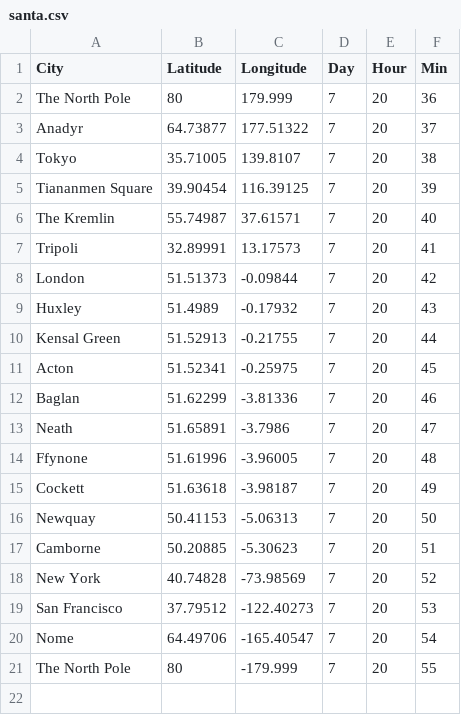
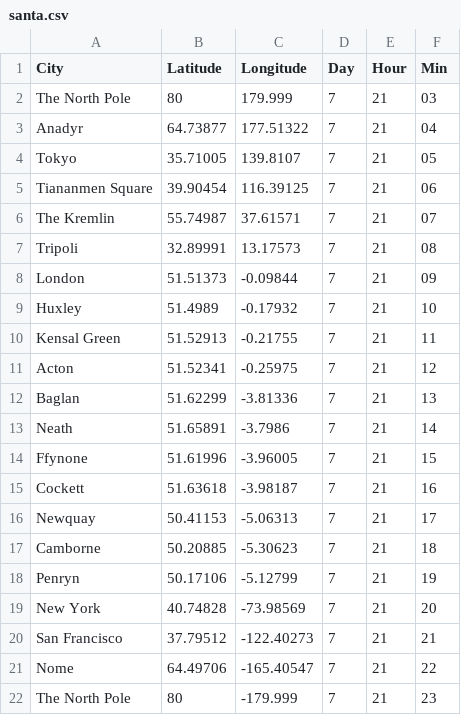
Before and after one commit to NuttyTrains/NuttyTrains.github.io, a CSV file: data/santa.csv, drawn as a sheet.

Commit message:
Penryn

```diff
--- a/data/santa.csv
+++ b/data/santa.csv
@@ -1,21 +1,22 @@
 City,Latitude,Longitude,Day,Hour,Min
-The North Pole,80,179.999,7,20,36
-Anadyr,64.73877,177.51322,7,20,37
-Tokyo,35.71005,139.8107,7,20,38
-Tiananmen Square,39.90454,116.39125,7,20,39
-The Kremlin,55.74987,37.61571,7,20,40
-Tripoli,32.89991,13.17573,7,20,41
-London,51.51373,-0.09844,7,20,42
-Huxley,51.4989,-0.17932,7,20,43
-Kensal Green,51.52913,-0.21755,7,20,44
-Acton,51.52341,-0.25975,7,20,45
-Baglan,51.62299,-3.81336,7,20,46
-Neath,51.65891,-3.7986,7,20,47
-Ffynone,51.61996,-3.96005,7,20,48
-Cockett,51.63618,-3.98187,7,20,49
-Newquay,50.41153,-5.06313,7,20,50
-Camborne,50.20885,-5.30623,7,20,51
-New York,40.74828,-73.98569,7,20,52
-San Francisco,37.79512,-122.40273,7,20,53
-Nome,64.49706,-165.40547,7,20,54
-The North Pole,80,-179.999,7,20,55
+The North Pole,80,179.999,7,21,03
+Anadyr,64.73877,177.51322,7,21,04
+Tokyo,35.71005,139.8107,7,21,05
+Tiananmen Square,39.90454,116.39125,7,21,06
+The Kremlin,55.74987,37.61571,7,21,07
+Tripoli,32.89991,13.17573,7,21,08
+London,51.51373,-0.09844,7,21,09
+Huxley,51.4989,-0.17932,7,21,10
+Kensal Green,51.52913,-0.21755,7,21,11
+Acton,51.52341,-0.25975,7,21,12
+Baglan,51.62299,-3.81336,7,21,13
+Neath,51.65891,-3.7986,7,21,14
+Ffynone,51.61996,-3.96005,7,21,15
+Cockett,51.63618,-3.98187,7,21,16
+Newquay,50.41153,-5.06313,7,21,17
+Camborne,50.20885,-5.30623,7,21,18
+Penryn,50.17106,-5.12799,7,21,19
+New York,40.74828,-73.98569,7,21,20
+San Francisco,37.79512,-122.40273,7,21,21
+Nome,64.49706,-165.40547,7,21,22
+The North Pole,80,-179.999,7,21,23
```
Also changed, not shown: 3 other files.
